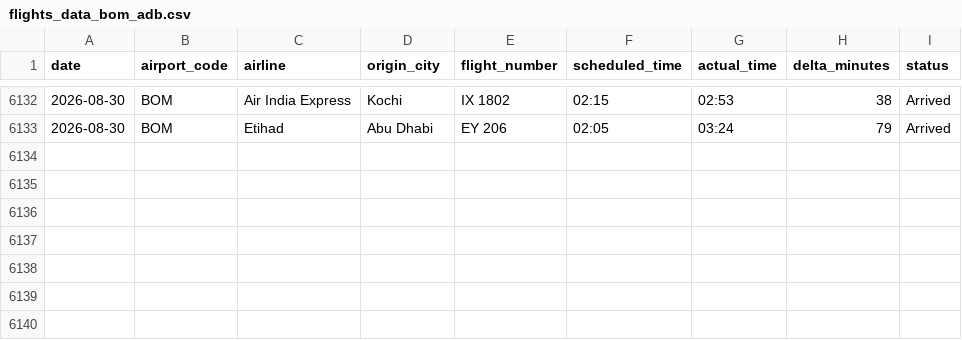
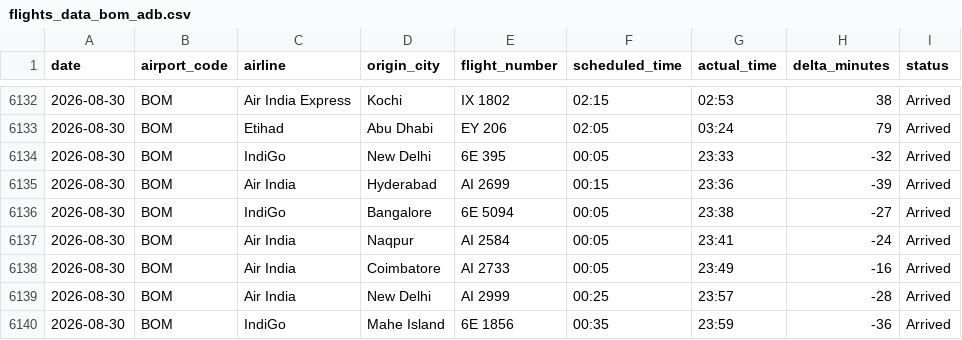
Before and after one commit to Ragadeepsai/Airport_Congestions_Analysis, a CSV file: data/flights_data_bom_adb.csv, drawn as a sheet; only a part is shown, gaps mark what is left out; the diff names each change by its address in the sheet, - before the commit and + after, or states it on an @@ line.

```diff
--- a/data/flights_data_bom_adb.csv
+++ b/data/flights_data_bom_adb.csv
+row 6134: 2026-08-30 | BOM | IndiGo | New Delhi | 6E 395 | 00:05 | 23:33 | -32 | Arrived
+row 6135: 2026-08-30 | BOM | Air India | Hyderabad | AI 2699 | 00:15 | 23:36 | -39 | Arrived
+row 6136: 2026-08-30 | BOM | IndiGo | Bangalore | 6E 5094 | 00:05 | 23:38 | -27 | Arrived
+row 6137: 2026-08-30 | BOM | Air India | Naqpur | AI 2584 | 00:05 | 23:41 | -24 | Arrived
+row 6138: 2026-08-30 | BOM | Air India | Coimbatore | AI 2733 | 00:05 | 23:49 | -16 | Arrived
+row 6139: 2026-08-30 | BOM | Air India | New Delhi | AI 2999 | 00:25 | 23:57 | -28 | Arrived
+row 6140: 2026-08-30 | BOM | IndiGo | Mahe Island | 6E 1856 | 00:35 | 23:59 | -36 | Arrived
```
